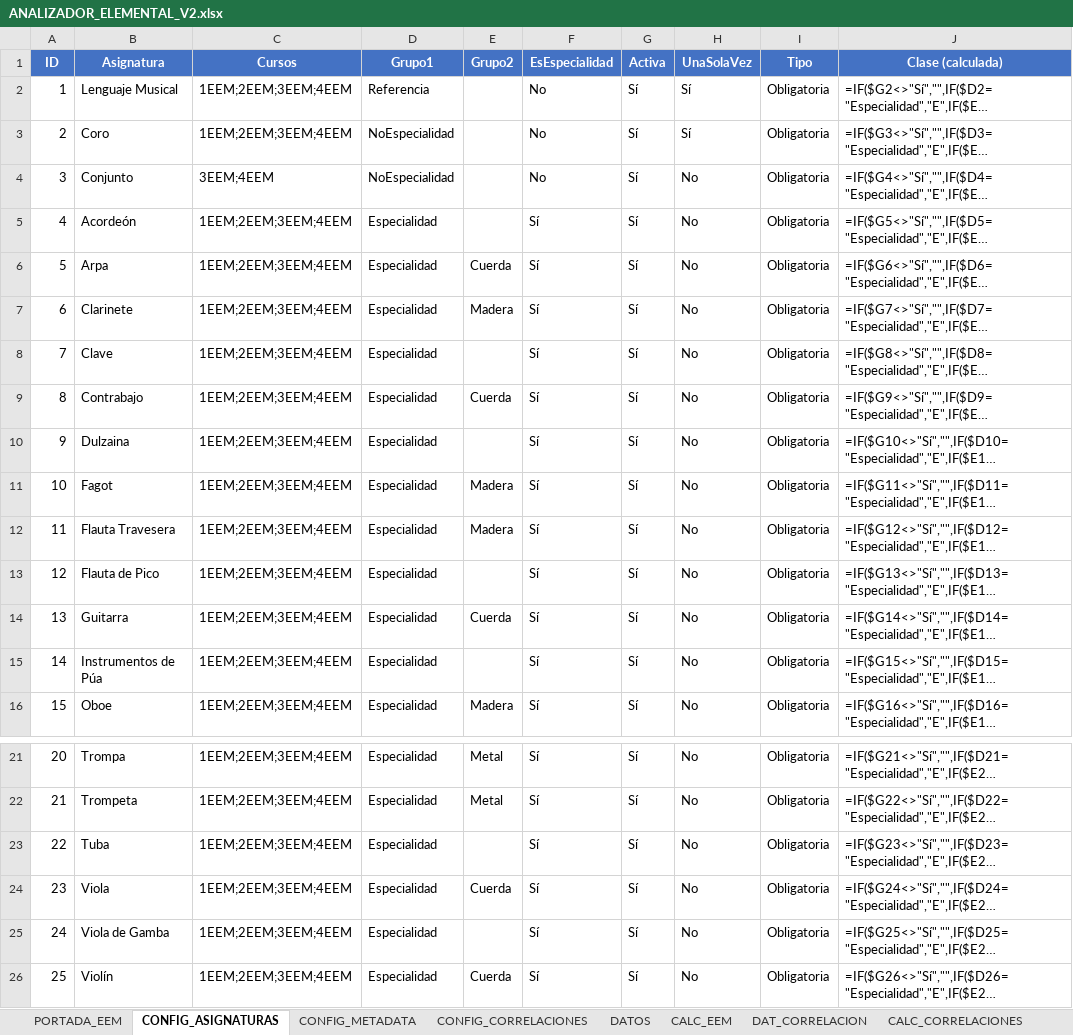
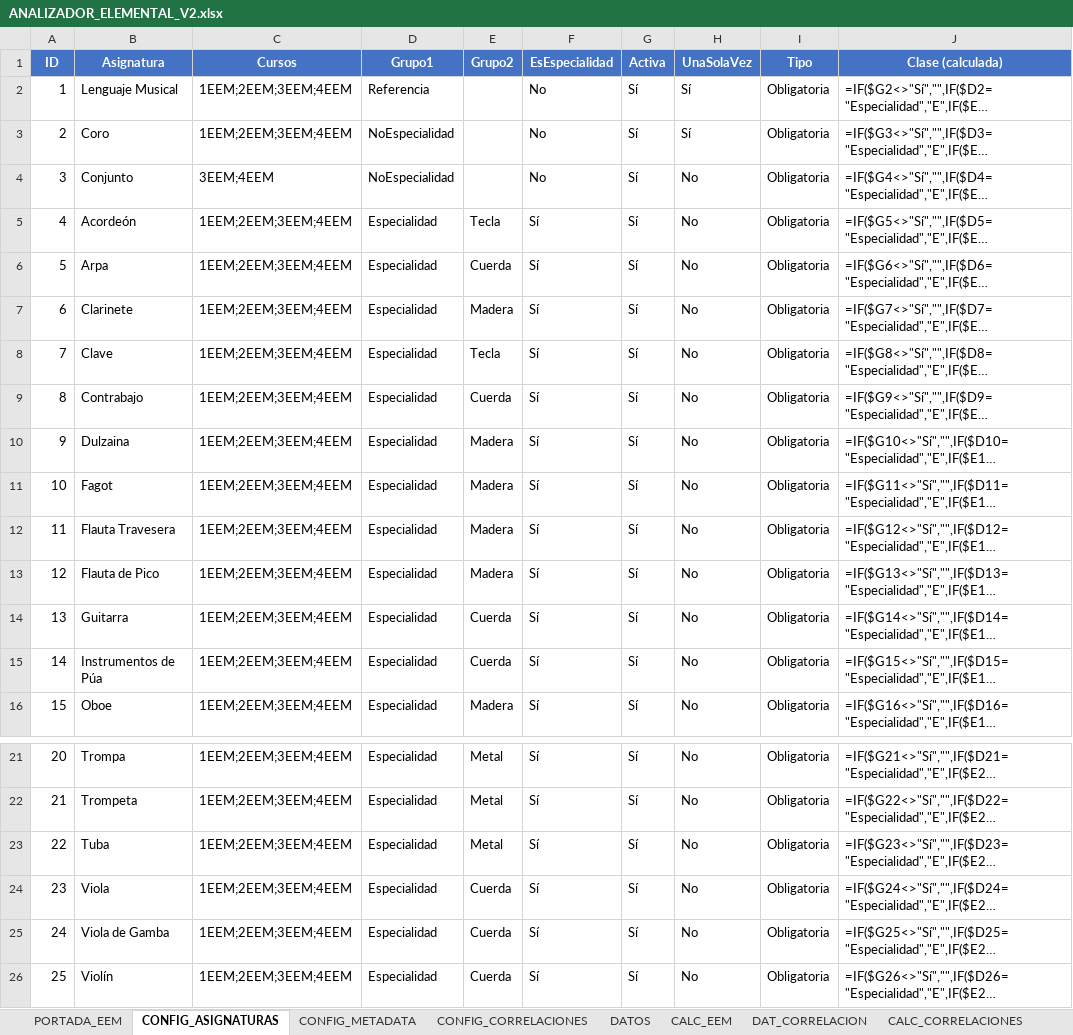
Before and after one commit to JLMirallesB/DashboardAcademico, an Excel workbook: public/data/ANALIZADOR_ELEMENTAL_V2.xlsx, sheet CONFIG_ASIGNATURAS, drawn as a sheet; only a part is shown, gaps mark what is left out; long unchanged cells end in …; values as stored, in another font and other column widths than the file's, no borders; formulas without a stored value are shown as written; conditional formats not drawn; the diff names each change by its address in the sheet, - before the commit and + after, or states it on an @@ line.

```diff
--- a/public/data/ANALIZADOR_ELEMENTAL_V2.xlsx (sheet CONFIG_ASIGNATURAS)
+++ b/public/data/ANALIZADOR_ELEMENTAL_V2.xlsx (sheet CONFIG_ASIGNATURAS)
-E5 (Grupo2): (empty)
+E5 (Grupo2): Tecla
-E8 (Grupo2): (empty)
+E8 (Grupo2): Tecla
-E10 (Grupo2): (empty)
+E10 (Grupo2): Madera
-E13 (Grupo2): (empty)
+E13 (Grupo2): Madera
-E15 (Grupo2): (empty)
+E15 (Grupo2): Cuerda
-E23 (Grupo2): (empty)
+E23 (Grupo2): Metal
-E25 (Grupo2): (empty)
+E25 (Grupo2): Cuerda
```
Also changed, not shown: 5 other files.
